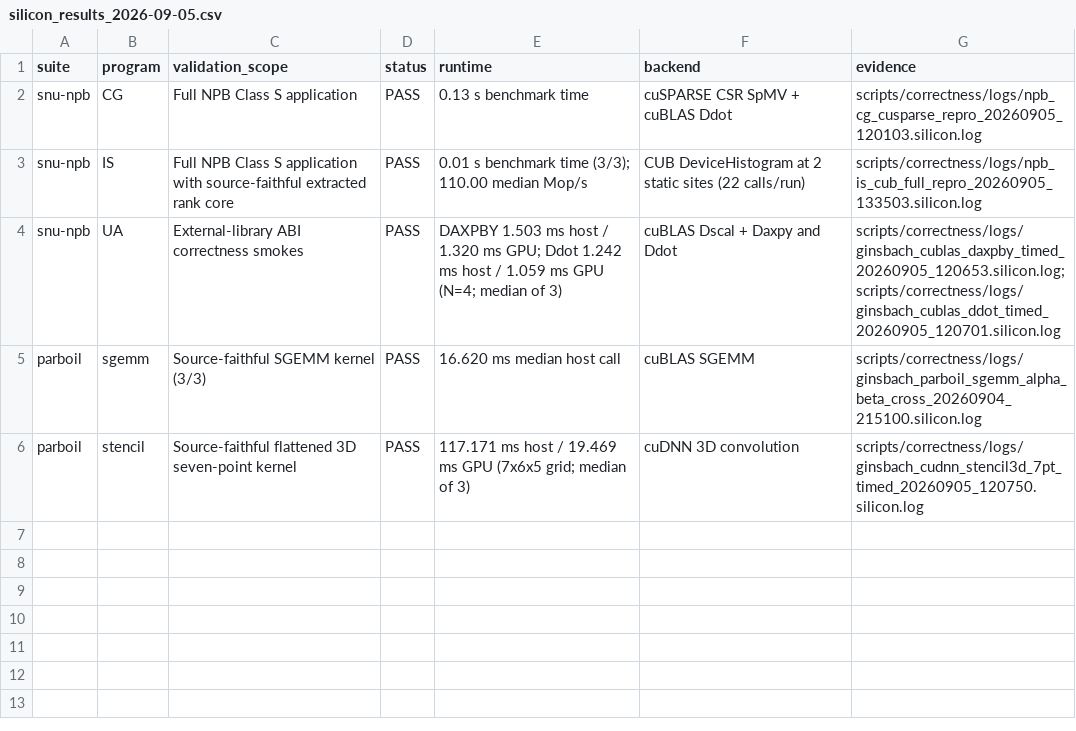
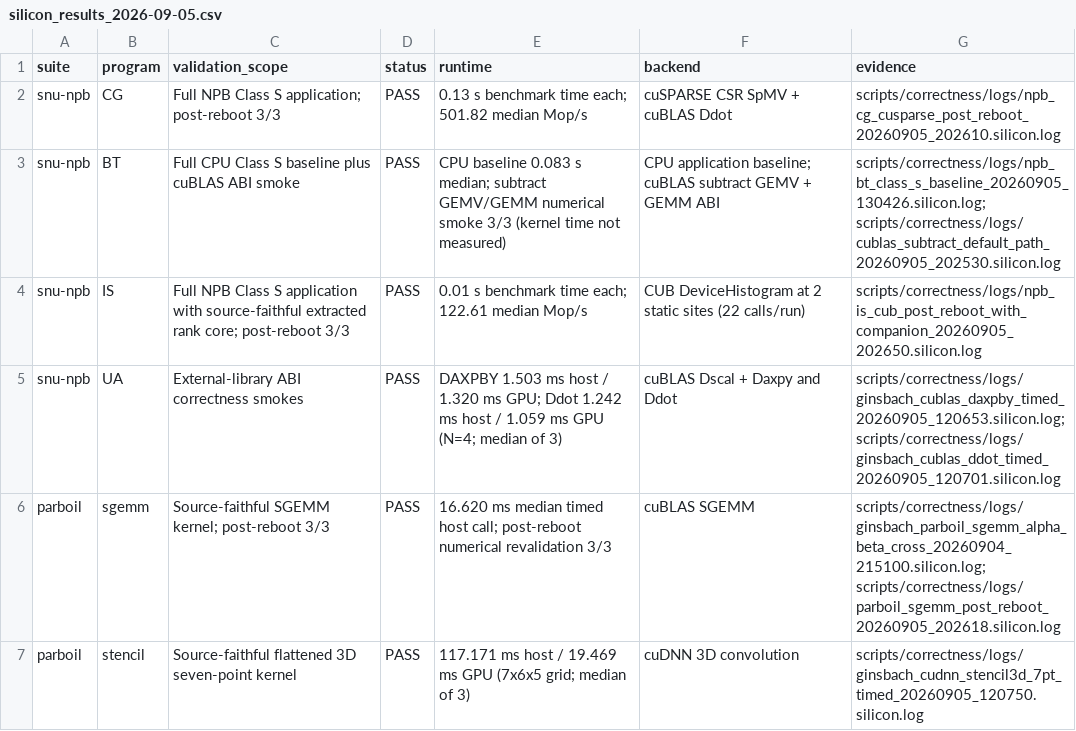
Before and after one commit to arpitj1/Polygeist, a CSV file: issues/ginsbach_asplos18/silicon_results_2026-09-05.csv, drawn as a sheet.

Commit message:
Raise and validate Ginsbach external library idioms

```diff
--- a/issues/ginsbach_asplos18/silicon_results_2026-09-05.csv
+++ b/issues/ginsbach_asplos18/silicon_results_2026-09-05.csv
@@ -1,6 +1,7 @@
 suite,program,validation_scope,status,runtime,backend,evidence
-snu-npb,CG,Full NPB Class S application,PASS,0.13 s benchmark time,cuSPARSE CSR SpMV + cuBLAS Ddot,scripts/correctness/logs/npb_cg_cusparse_repro_20260905_120103.silicon.log
-snu-npb,IS,Full NPB Class S application with source-faithful extracted rank core,PASS,0.01 s benchmark time (3/3); 110.00 median Mop/s,CUB DeviceHistogram at 2 static sites (22 calls/run),scripts/correctness/logs/npb_is_cub_full_repro_20260905_133503.silicon.log
+snu-npb,CG,Full NPB Class S application; post-reboot 3/3,PASS,0.13 s benchmark time each; 501.82 median Mop/s,cuSPARSE CSR SpMV + cuBLAS Ddot,scripts/correctness/logs/npb_cg_cusparse_post_reboot_20260905_202610.silicon.log
+snu-npb,BT,Full CPU Class S baseline plus cuBLAS ABI smoke,PASS,CPU baseline 0.083 s median; subtract GEMV/GEMM numerical smoke 3/3 (kernel time not measured),CPU application baseline; cuBLAS subtract GEMV + GEMM ABI,scripts/correctness/logs/npb_bt_class_s_baseline_20260905_130426.silicon.log; scripts/correctness/logs/cublas_subtract_default_path_20260905_202530.silicon.log
+snu-npb,IS,Full NPB Class S application with source-faithful extracted rank core; post-reboot 3/3,PASS,0.01 s benchmark time each; 122.61 median Mop/s,CUB DeviceHistogram at 2 static sites (22 calls/run),scripts/correctness/logs/npb_is_cub_post_reboot_with_companion_20260905_202650.silicon.log
 snu-npb,UA,External-library ABI correctness smokes,PASS,DAXPBY 1.503 ms host / 1.320 ms GPU; Ddot 1.242 ms host / 1.059 ms GPU (N=4; median of 3),cuBLAS Dscal + Daxpy and Ddot,scripts/correctness/logs/ginsbach_cublas_daxpby_timed_20260905_120653.silicon.log; scripts/correctness/logs/ginsbach_cublas_ddot_timed_20260905_120701.silicon.log
-parboil,sgemm,Source-faithful SGEMM kernel (3/3),PASS,16.620 ms median host call,cuBLAS SGEMM,scripts/correctness/logs/ginsbach_parboil_sgemm_alpha_beta_cross_20260904_215100.silicon.log
+parboil,sgemm,Source-faithful SGEMM kernel; post-reboot 3/3,PASS,16.620 ms median timed host call; post-reboot numerical revalidation 3/3,cuBLAS SGEMM,scripts/correctness/logs/ginsbach_parboil_sgemm_alpha_beta_cross_20260904_215100.silicon.log; scripts/correctness/logs/parboil_sgemm_post_reboot_20260905_202618.silicon.log
 parboil,stencil,Source-faithful flattened 3D seven-point kernel,PASS,117.171 ms host / 19.469 ms GPU (7x6x5 grid; median of 3),cuDNN 3D convolution,scripts/correctness/logs/ginsbach_cudnn_stencil3d_7pt_timed_20260905_120750.silicon.log
```
Also changed, not shown: issues/ginsbach_asplos18/program_summary_2026-09-05.csv, 31 other files.
